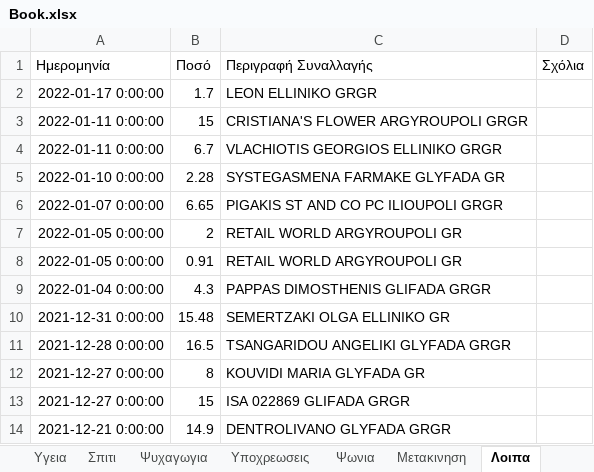
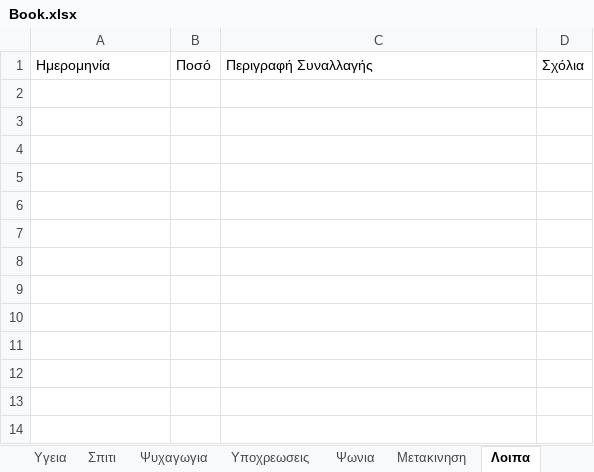
Before and after one commit to nikolastas/Analyze-your-banking-data, an Excel workbook: Book.xlsx, sheet Λοιπα, drawn as a sheet; values as stored, in another font and other column widths than the file's, no borders; the diff names each change by its address in the sheet, - before the commit and + after, or states it on an @@ line.

```diff
--- a/Book.xlsx (sheet Λοιπα)
+++ b/Book.xlsx (sheet Λοιπα)
-row 2: 2022-01-17 0:00:00 | 1.7 | LEON ELLINIKO GRGR
-row 3: 2022-01-11 0:00:00 | 15 | CRISTIANA'S FLOWER ARGYROUPOLI GRGR
-row 4: 2022-01-11 0:00:00 | 6.7 | VLACHIOTIS GEORGIOS ELLINIKO GRGR
-row 5: 2022-01-10 0:00:00 | 2.28 | SYSTEGASMENA FARMAKE GLYFADA GR
-row 6: 2022-01-07 0:00:00 | 6.65 | PIGAKIS ST AND CO PC ILIOUPOLI GRGR
-row 7: 2022-01-05 0:00:00 | 2 | RETAIL WORLD ARGYROUPOLI GR
-row 8: 2022-01-05 0:00:00 | 0.91 | RETAIL WORLD ARGYROUPOLI GR
-row 9: 2022-01-04 0:00:00 | 4.3 | PAPPAS DIMOSTHENIS GLIFADA GRGR
-row 10: 2021-12-31 0:00:00 | 15.48 | SEMERTZAKI OLGA ELLINIKO GR
-row 11: 2021-12-28 0:00:00 | 16.5 | TSANGARIDOU ANGELIKI GLYFADA GRGR
-row 12: 2021-12-27 0:00:00 | 8 | KOUVIDI MARIA GLYFADA GR
-row 13: 2021-12-27 0:00:00 | 15 | ISA 022869 GLIFADA GRGR
-row 14: 2021-12-21 0:00:00 | 14.9 | DENTROLIVANO GLYFADA GRGR
```
Also changed, not shown: sheet Συνοψη, sheet Σπιτι, sheet Ψυχαγωγια, sheet Μετακινηση, sheet Υγεια, sheet Ψωνια, 2 more sheets.
